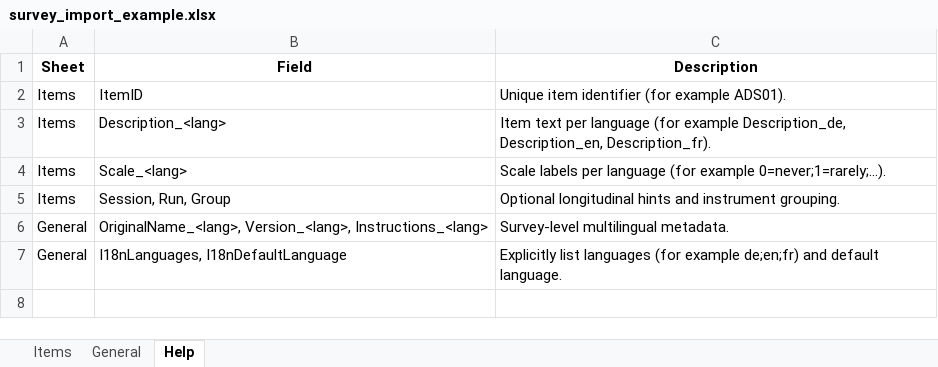
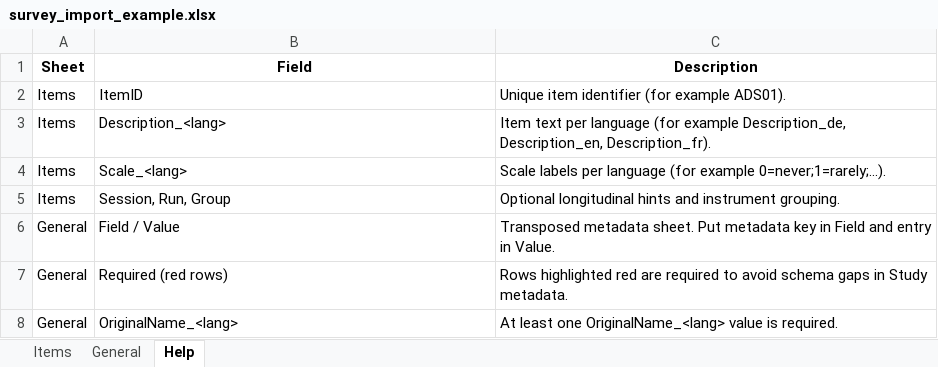
Before and after one commit to MRI-Lab-Graz/prism-studio, an Excel workbook: examples/excel_import/survey_import_example.xlsx, sheet Help, drawn as a sheet; values as stored, in another font and other column widths than the file's, no borders; removed rows and columns are numbered as before the commit, all else as after; the diff names each change by its address in the sheet, - before the commit and + after, or states it on an @@ line.

```diff
--- a/examples/excel_import/survey_import_example.xlsx (sheet Help)
+++ b/examples/excel_import/survey_import_example.xlsx (sheet Help)
-row 6: General | OriginalName_<lang>, Version_<lang>, Instructions_<lang> | Survey-level multilingual metadata.
-row 7: General | I18nLanguages, I18nDefaultLanguage | Explicitly list languages (for example de;en;fr) and default language.
+row 6: General | Field / Value | Transposed metadata sheet. Put metadata key in Field and entry in Value.
+row 7: General | Required (red rows) | Rows highlighted red are required to avoid schema gaps in Study metadata.
+row 8: General | OriginalName_<lang> | At least one OriginalName_<lang> value is required.
```
Also changed, not shown: sheet General, sheet Items, examples/excel_import/biometrics_import_example.xlsx, 2 other files.
